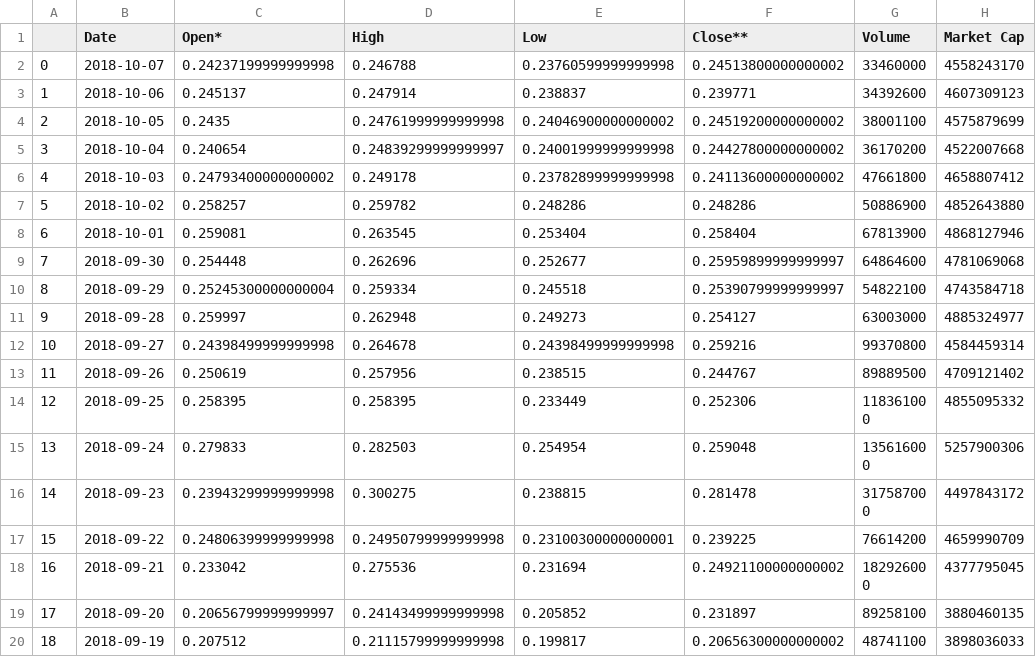
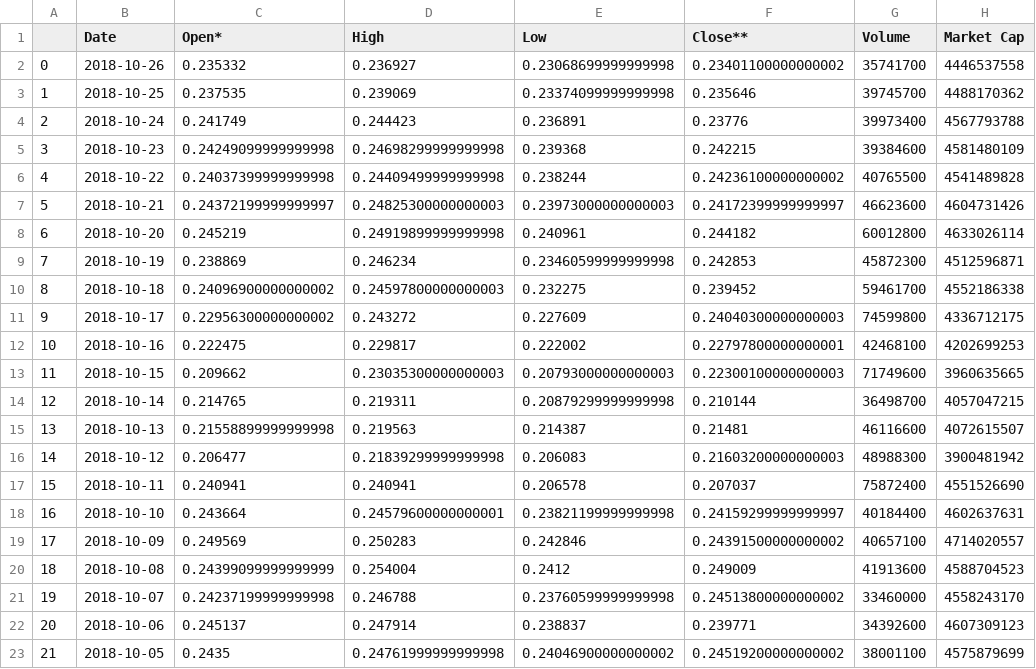
Before and after one commit to ttdung997/Crypto-money-prediction, a CSV file: data/stellar.csv, drawn as a sheet; only a part is shown; the shorter side is filled out with more unchanged rows; addresses are those after the commit; the diff names each change by its address in the sheet, - before the commit and + after, or states it on an @@ line.

```diff
--- a/data/stellar.csv
+++ b/data/stellar.csv
+row 2: 0 | 2018-10-26 | 0.235332 | 0.236927 | 0.23068699999999998 | 0.23401100000000002 | 35741700 | 4446537558
+row 3: 1 | 2018-10-25 | 0.237535 | 0.239069 | 0.23374099999999998 | 0.235646 | 39745700 | 4488170362
+row 4: 2 | 2018-10-24 | 0.241749 | 0.244423 | 0.236891 | 0.23776 | 39973400 | 4567793788
+row 5: 3 | 2018-10-23 | 0.24249099999999998 | 0.24698299999999998 | 0.239368 | 0.242215 | 39384600 | 4581480109
+row 6: 4 | 2018-10-22 | 0.24037399999999998 | 0.24409499999999998 | 0.238244 | 0.24236100000000002 | 40765500 | 4541489828
+row 7: 5 | 2018-10-21 | 0.24372199999999997 | 0.24825300000000003 | 0.23973000000000003 | 0.24172399999999997 | 46623600 | 4604731426
+row 8: 6 | 2018-10-20 | 0.245219 | 0.24919899999999998 | 0.240961 | 0.244182 | 60012800 | 4633026114
+row 9: 7 | 2018-10-19 | 0.238869 | 0.246234 | 0.23460599999999998 | 0.242853 | 45872300 | 4512596871
+row 10: 8 | 2018-10-18 | 0.24096900000000002 | 0.24597800000000003 | 0.232275 | 0.239452 | 59461700 | 4552186338
+row 11: 9 | 2018-10-17 | 0.22956300000000002 | 0.243272 | 0.227609 | 0.24040300000000003 | 74599800 | 4336712175
+row 12: 10 | 2018-10-16 | 0.222475 | 0.229817 | 0.222002 | 0.22797800000000001 | 42468100 | 4202699253
+row 13: 11 | 2018-10-15 | 0.209662 | 0.23035300000000003 | 0.20793000000000003 | 0.22300100000000003 | 71749600 | 3960635665
+row 14: 12 | 2018-10-14 | 0.214765 | 0.219311 | 0.20879299999999998 | 0.210144 | 36498700 | 4057047215
+row 15: 13 | 2018-10-13 | 0.21558899999999998 | 0.219563 | 0.214387 | 0.21481 | 46116600 | 4072615507
+row 16: 14 | 2018-10-12 | 0.206477 | 0.21839299999999998 | 0.206083 | 0.21603200000000003 | 48988300 | 3900481942
+row 17: 15 | 2018-10-11 | 0.240941 | 0.240941 | 0.206578 | 0.207037 | 75872400 | 4551526690
+row 18: 16 | 2018-10-10 | 0.243664 | 0.24579600000000001 | 0.23821199999999998 | 0.24159299999999997 | 40184400 | 4602637631
+row 19: 17 | 2018-10-09 | 0.249569 | 0.250283 | 0.242846 | 0.24391500000000002 | 40657100 | 4714020557
+row 20: 18 | 2018-10-08 | 0.24399099999999999 | 0.254004 | 0.2412 | 0.249009 | 41913600 | 4588704523
@@ column A renumbered from row 21 down @@
```
Also changed, not shown: data/bitcoin-cash.csv, data/bitcoin.csv, 9 other files.
